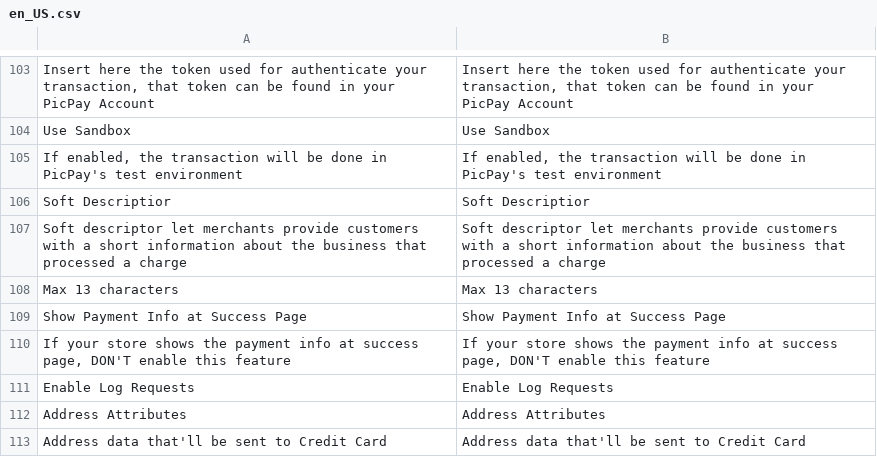
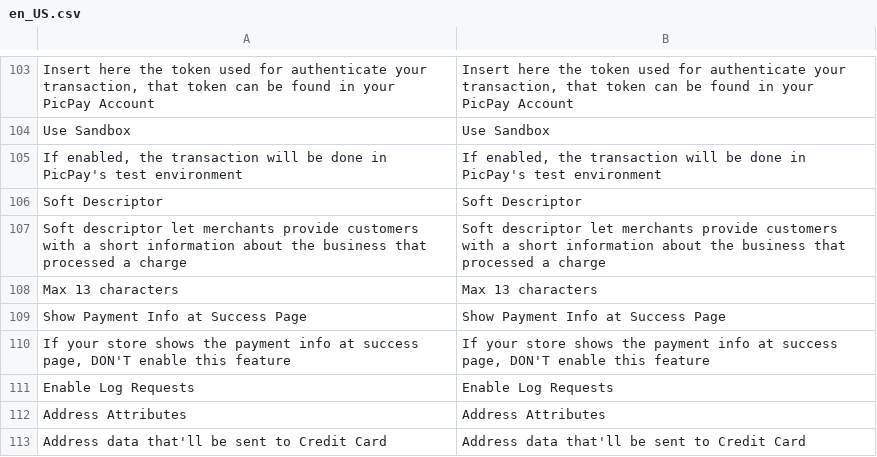
Before and after one commit to bizcommerce/picpay-magento2-ecommerce, a CSV file: i18n/en_US.csv, drawn as a sheet; only a part is shown, gaps mark what is left out; the diff names each change by its address in the sheet, - before the commit and + after, or states it on an @@ line.

Commit message:
i18n: typo soft descriptor

```diff
--- a/i18n/en_US.csv
+++ b/i18n/en_US.csv
-A106: Soft Descriptior
+A106: Soft Descriptor
-B106: Soft Descriptior
+B106: Soft Descriptor
```
Also changed, not shown: i18n/pt_BR.csv, 1 other file.
